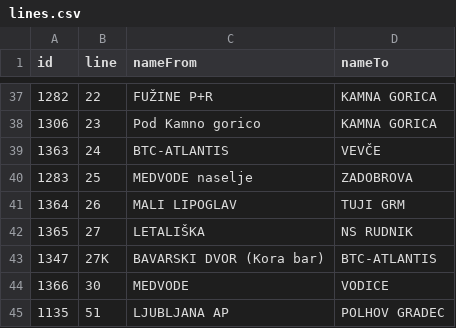
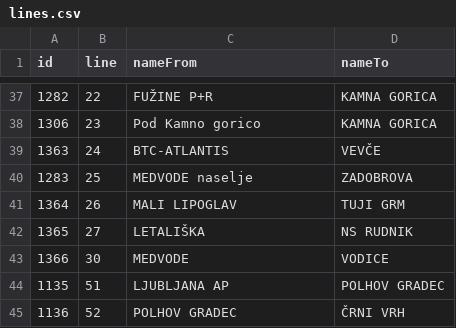
Before and after one commit to openstreetmap-si/bus-routes-osm-lpp, a CSV file: data/lpp/lines.csv, drawn as a sheet; only a part is shown, gaps mark what is left out; the shorter side is filled out with more unchanged rows.

```diff
--- a/data/lpp/lines.csv
+++ b/data/lpp/lines.csv
@@ -42,3 +42,2 @@
 1365,27,LETALIŠKA,NS RUDNIK
-1347,27K,BAVARSKI DVOR (Kora bar),BTC-ATLANTIS
 1366,30,MEDVODE,VODICE
```
Also changed, not shown: data/lpp/lines_stops.csv.
